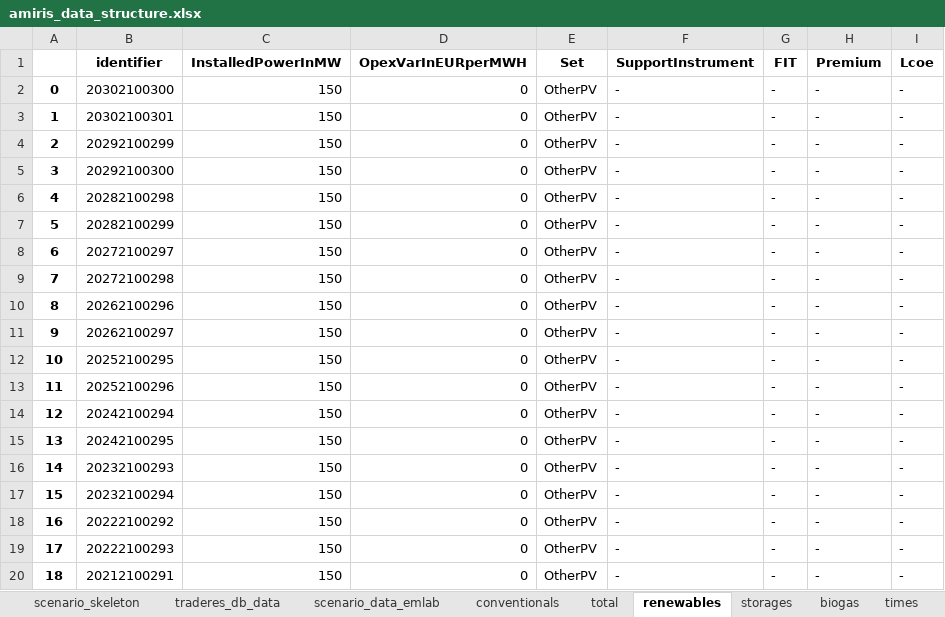
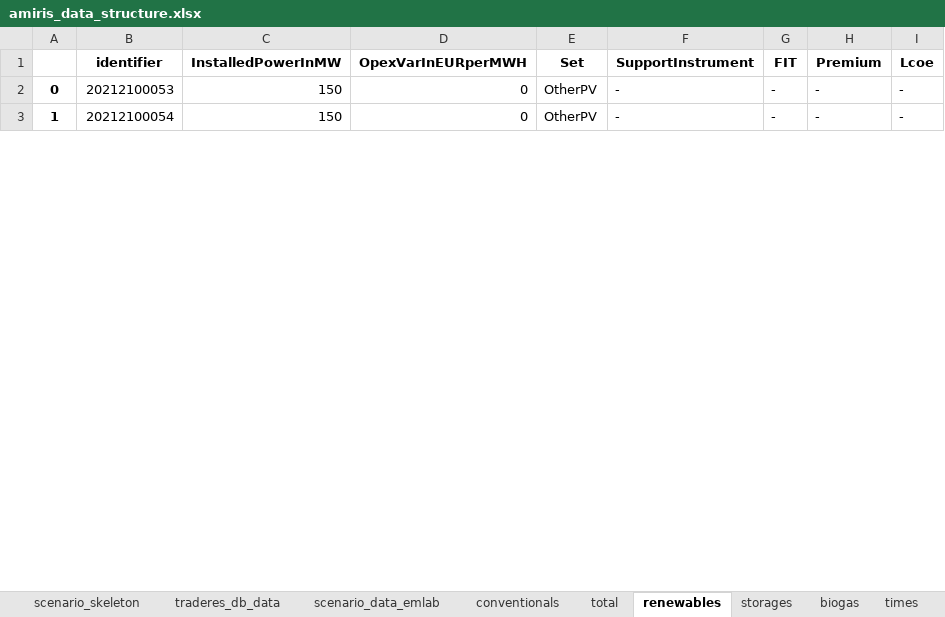
Before and after one commit to TradeRES/toolbox-amiris-emlab, an Excel workbook: amiris_workflow/amiris_data_structure.xlsx, sheet renewables, drawn as a sheet; only a part is shown; values as stored, in another font and other column widths than the file's, no borders; the diff covers the shown part only; the diff names each change by its address in the sheet, - before the commit and + after, or states it on an @@ line.

```diff
--- a/amiris_workflow/amiris_data_structure.xlsx (sheet renewables)
+++ b/amiris_workflow/amiris_data_structure.xlsx (sheet renewables)
-B2 (identifier): 20302100300
+B2 (identifier): 20212100053
-B3 (identifier): 20302100301
+B3 (identifier): 20212100054
-row 4: 2 | 20292100299 | 150 | 0 | OtherPV | - | - | - | -
-row 5: 3 | 20292100300 | 150 | 0 | OtherPV | - | - | - | -
-row 6: 4 | 20282100298 | 150 | 0 | OtherPV | - | - | - | -
-row 7: 5 | 20282100299 | 150 | 0 | OtherPV | - | - | - | -
-row 8: 6 | 20272100297 | 150 | 0 | OtherPV | - | - | - | -
-row 9: 7 | 20272100298 | 150 | 0 | OtherPV | - | - | - | -
-row 10: 8 | 20262100296 | 150 | 0 | OtherPV | - | - | - | -
-row 11: 9 | 20262100297 | 150 | 0 | OtherPV | - | - | - | -
-row 12: 10 | 20252100295 | 150 | 0 | OtherPV | - | - | - | -
-row 13: 11 | 20252100296 | 150 | 0 | OtherPV | - | - | - | -
-row 14: 12 | 20242100294 | 150 | 0 | OtherPV | - | - | - | -
-row 15: 13 | 20242100295 | 150 | 0 | OtherPV | - | - | - | -
-row 16: 14 | 20232100293 | 150 | 0 | OtherPV | - | - | - | -
-row 17: 15 | 20232100294 | 150 | 0 | OtherPV | - | - | - | -
-row 18: 16 | 20222100292 | 150 | 0 | OtherPV | - | - | - | -
-row 19: 17 | 20222100293 | 150 | 0 | OtherPV | - | - | - | -
-row 20: 18 | 20212100291 | 150 | 0 | OtherPV | - | - | - | -
```
Also changed, not shown: 87 removed rows, 24 edited cells and row numbers in column A elsewhere in this sheet, sheet conventionals, sheet biogas, sheet times, sheet scenario_data_emlab, data/Coupling Config.xlsx, emlabpy/test_npv.xlsx, 14 other files.
